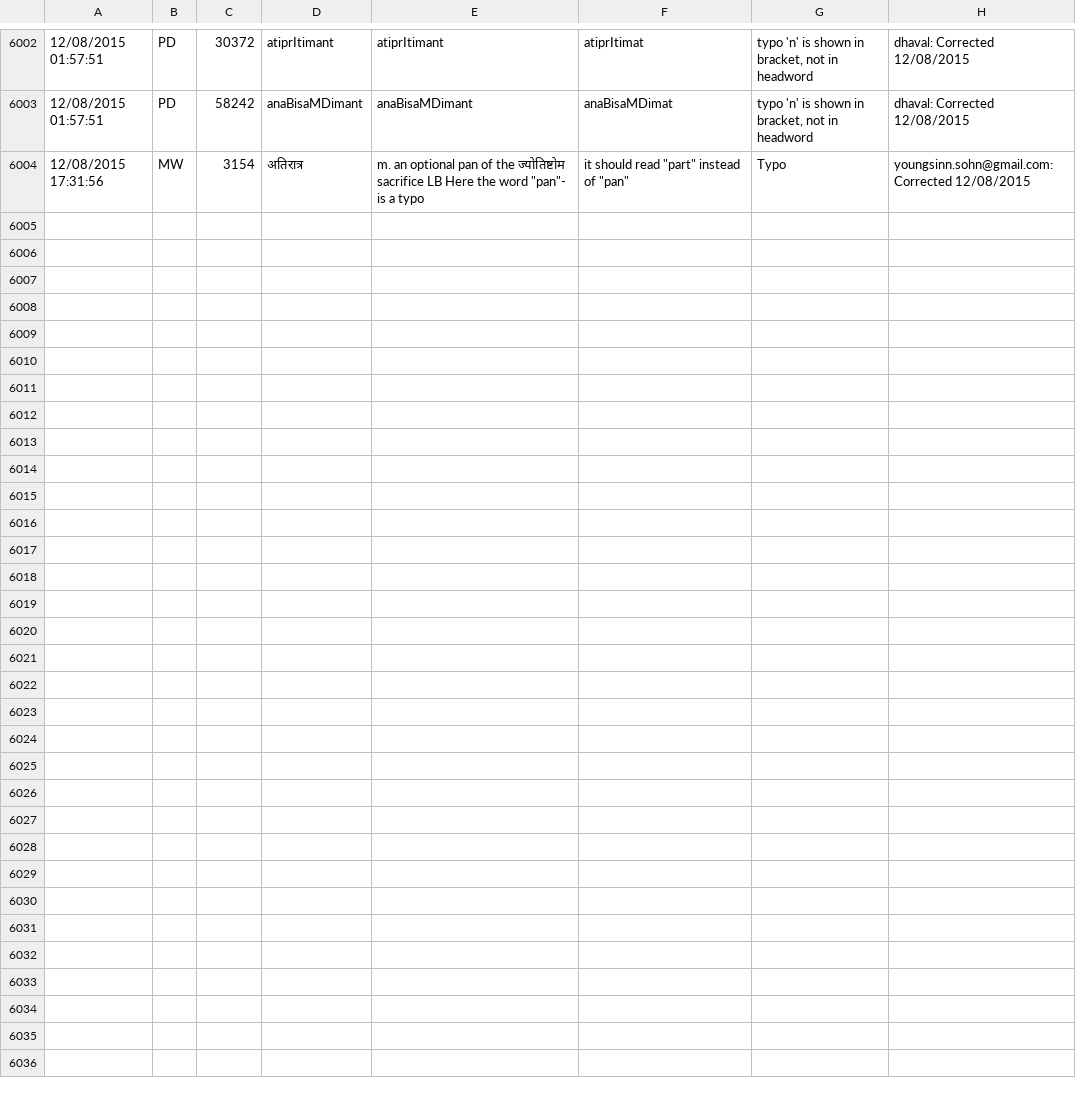
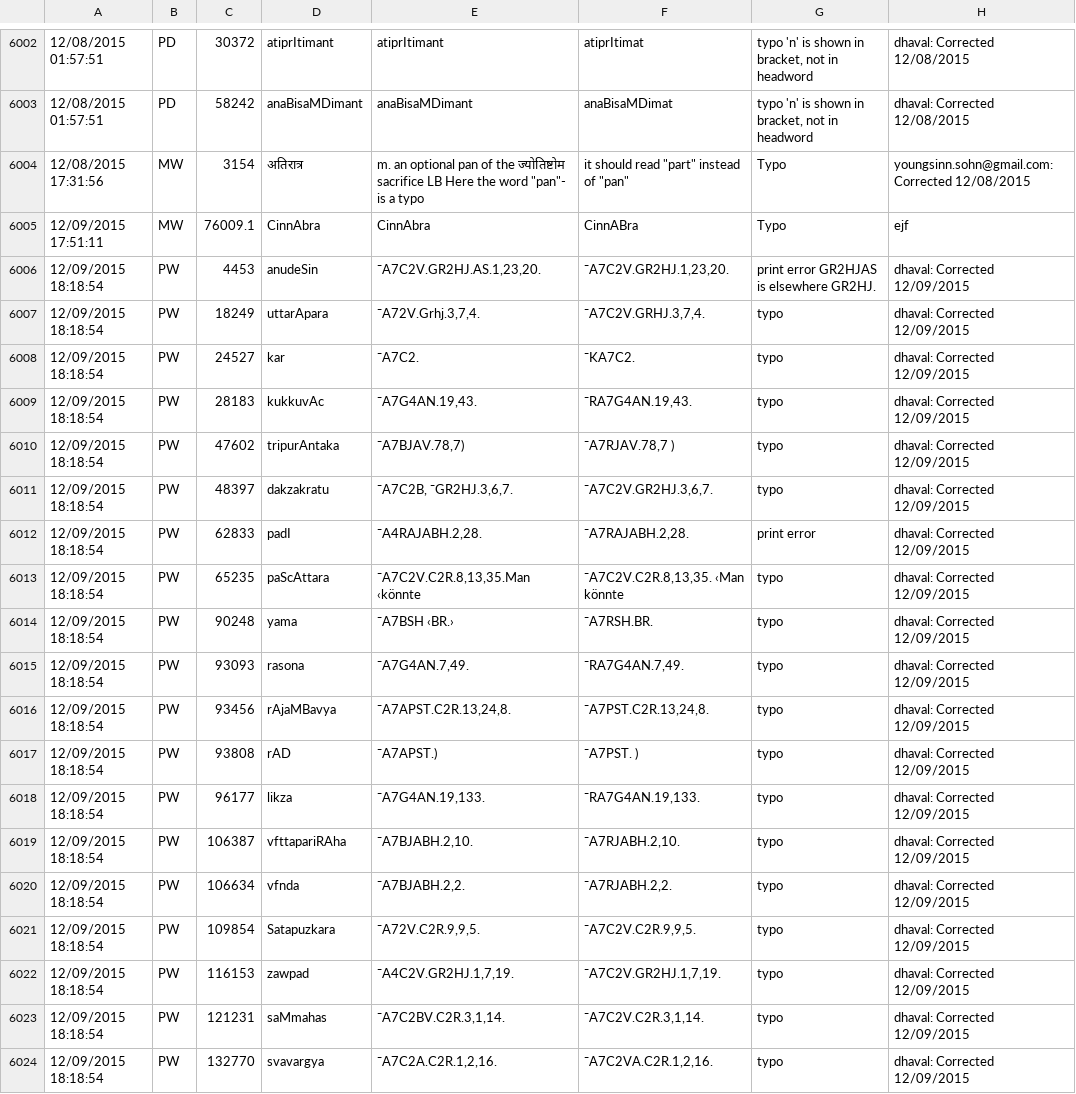
Before and after one commit to sanskrit-lexicon/CORRECTIONS, a TSV file: cfr.tsv, drawn as a sheet; only a part is shown, gaps mark what is left out; the diff names each change by its address in the sheet, - before the commit and + after, or states it on an @@ line.

```diff
--- a/cfr.tsv
+++ b/cfr.tsv
+row 6005: 12/09/2015 17:51:11 | MW | 76009.1 | CinnAbra | CinnAbra | CinnABra | Typo | ejf
+row 6006: 12/09/2015 18:18:54 | PW | 4453 | anudeSin | ¯A7C2V.GR2HJ.AS.1,23,20. | ¯A7C2V.GR2HJ.1,23,20. | print error GR2HJAS is elsewhere GR2HJ. | dhaval: Corrected 12/09/2015
+row 6007: 12/09/2015 18:18:54 | PW | 18249 | uttarApara | ¯A72V.Grhj.3,7,4. | ¯A7C2V.GRHJ.3,7,4. | typo | dhaval: Corrected 12/09/2015
+row 6008: 12/09/2015 18:18:54 | PW | 24527 | kar | ¯A7C2. | ¯KA7C2. | typo | dhaval: Corrected 12/09/2015
+row 6009: 12/09/2015 18:18:54 | PW | 28183 | kukkuvAc | ¯A7G4AN.19,43. | ¯RA7G4AN.19,43. | typo | dhaval: Corrected 12/09/2015
+row 6010: 12/09/2015 18:18:54 | PW | 47602 | tripurAntaka | ¯A7BJAV.78,7) | ¯A7RJAV.78,7 ) | typo | dhaval: Corrected 12/09/2015
+row 6011: 12/09/2015 18:18:54 | PW | 48397 | dakzakratu | ¯A7C2B, ¯GR2HJ.3,6,7. | ¯A7C2V.GR2HJ.3,6,7. | typo | dhaval: Corrected 12/09/2015
+row 6012: 12/09/2015 18:18:54 | PW | 62833 | padI | ¯A4RAJABH.2,28. | ¯A7RAJABH.2,28. | print error | dhaval: Corrected 12/09/2015
+row 6013: 12/09/2015 18:18:54 | PW | 65235 | paScAttara | ¯A7C2V.C2R.8,13,35.Man ‹könnte | ¯A7C2V.C2R.8,13,35. ‹Man könnte | typo | dhaval: Corrected 12/09/2015
+row 6014: 12/09/2015 18:18:54 | PW | 90248 | yama | ¯A7BSH ‹BR.› | ¯A7RSH.BR. | typo | dhaval: Corrected 12/09/2015
+row 6015: 12/09/2015 18:18:54 | PW | 93093 | rasona | ¯A7G4AN.7,49. | ¯RA7G4AN.7,49. | typo | dhaval: Corrected 12/09/2015
+row 6016: 12/09/2015 18:18:54 | PW | 93456 | rAjaMBavya | ¯A7APST.C2R.13,24,8. | ¯A7PST.C2R.13,24,8. | typo | dhaval: Corrected 12/09/2015
+row 6017: 12/09/2015 18:18:54 | PW | 93808 | rAD | ¯A7APST.) | ¯A7PST. ) | typo | dhaval: Corrected 12/09/2015
+row 6018: 12/09/2015 18:18:54 | PW | 96177 | likza | ¯A7G4AN.19,133. | ¯RA7G4AN.19,133. | typo | dhaval: Corrected 12/09/2015
+row 6019: 12/09/2015 18:18:54 | PW | 106387 | vfttapariRAha | ¯A7BJABH.2,10. | ¯A7RJABH.2,10. | typo | dhaval: Corrected 12/09/2015
+row 6020: 12/09/2015 18:18:54 | PW | 106634 | vfnda | ¯A7BJABH.2,2. | ¯A7RJABH.2,2. | typo | dhaval: Corrected 12/09/2015
+row 6021: 12/09/2015 18:18:54 | PW | 109854 | Satapuzkara | ¯A72V.C2R.9,9,5. | ¯A7C2V.C2R.9,9,5. | typo | dhaval: Corrected 12/09/2015
+row 6022: 12/09/2015 18:18:54 | PW | 116153 | zawpad | ¯A4C2V.GR2HJ.1,7,19. | ¯A7C2V.GR2HJ.1,7,19. | typo | dhaval: Corrected 12/09/2015
+row 6023: 12/09/2015 18:18:54 | PW | 121231 | saMmahas | ¯A7C2BV.C2R.3,1,14. | ¯A7C2V.C2R.3,1,14. | typo | dhaval: Corrected 12/09/2015
+row 6024: 12/09/2015 18:18:54 | PW | 132770 | svavargya | ¯A7C2A.C2R.1,2,16. | ¯A7C2VA.C2R.1,2,16. | typo | dhaval: Corrected 12/09/2015
```
Also changed, not shown: 36 other files.
